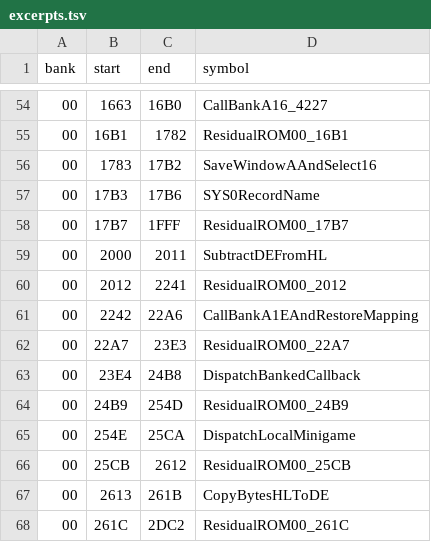
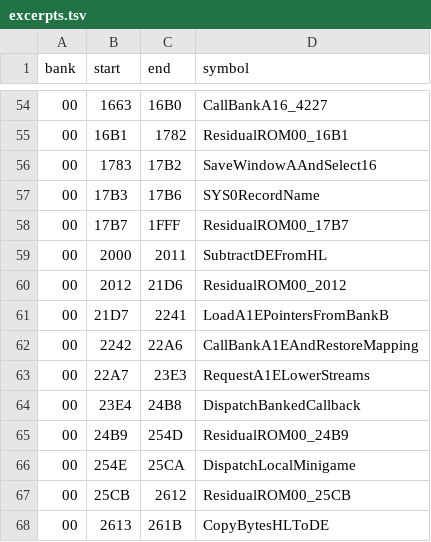
Before and after one commit to zenaror/net-de-get, a TSV file: config/excerpts.tsv, drawn as a sheet; only a part is shown, gaps mark what is left out; the shorter side is filled out with more unchanged rows.

Commit message:
Refine resident A1E pointer loader and verify full request wrappers

```diff
--- a/config/excerpts.tsv
+++ b/config/excerpts.tsv
@@ -59,5 +59,6 @@ bank	start	end	symbol
 00	2000	2011	SubtractDEFromHL
-00	2012	2241	ResidualROM00_2012
+00	2012	21D6	ResidualROM00_2012
+00	21D7	2241	LoadA1EPointersFromBankB
 00	2242	22A6	CallBankA1EAndRestoreMapping
-00	22A7	23E3	ResidualROM00_22A7
+00	22A7	23E3	RequestA1ELowerStreams
 00	23E4	24B8	DispatchBankedCallback
```
Also changed, not shown: 9 other files.
